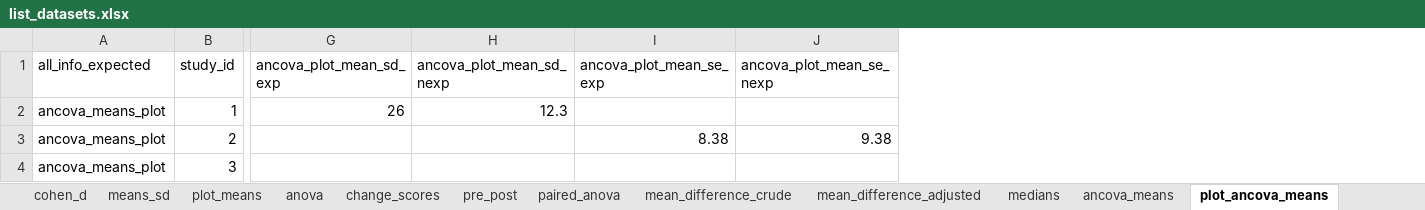
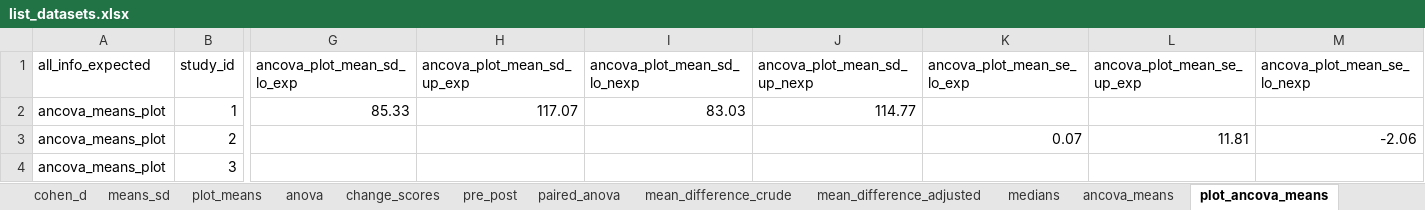
Before and after one commit to CorentinJGosling/metaconvert, an Excel workbook: tables/list_datasets.xlsx, sheet plot_ancova_means, drawn as a sheet; only a part is shown, gaps mark what is left out; values as stored, in another font and other column widths than the file's, no borders; removed rows and columns are numbered as before the commit, all else as after; the diff covers the shown part only; the diff names each change by its address in the sheet, - before the commit and + after, or states it on an @@ line.

```diff
--- a/tables/list_datasets.xlsx (sheet plot_ancova_means)
+++ b/tables/list_datasets.xlsx (sheet plot_ancova_means)
-column G (ancova_plot_mean_sd_exp), row 2: 26
-column H (ancova_plot_mean_sd_nexp), row 2: 12.3
-column I (ancova_plot_mean_se_exp), row 3: 8.38
-column J (ancova_plot_mean_se_nexp), row 3: 9.38
+column G (ancova_plot_mean_sd_lo_exp), row 2: 85.33
+column H (ancova_plot_mean_sd_up_exp), row 2: 117.07
+column I (ancova_plot_mean_sd_lo_nexp), row 2: 83.03
+column J (ancova_plot_mean_sd_up_nexp), row 2: 114.77
+column K (ancova_plot_mean_se_lo_exp), row 3: 0.07
+column L (ancova_plot_mean_se_up_exp), row 3: 11.81
+column M (ancova_plot_mean_se_lo_nexp), row 3: -2.06
```
Also changed, not shown: 1 added column, 2 removed columns and 22 edited cells elsewhere in this sheet, sheet or, sheet plot_means, sheet ancova_means, sheet rr, sheet change_scores, sheet medians, 13 more sheets, tables/cor.xlsx, tables/or.xlsx, 46 other files.
